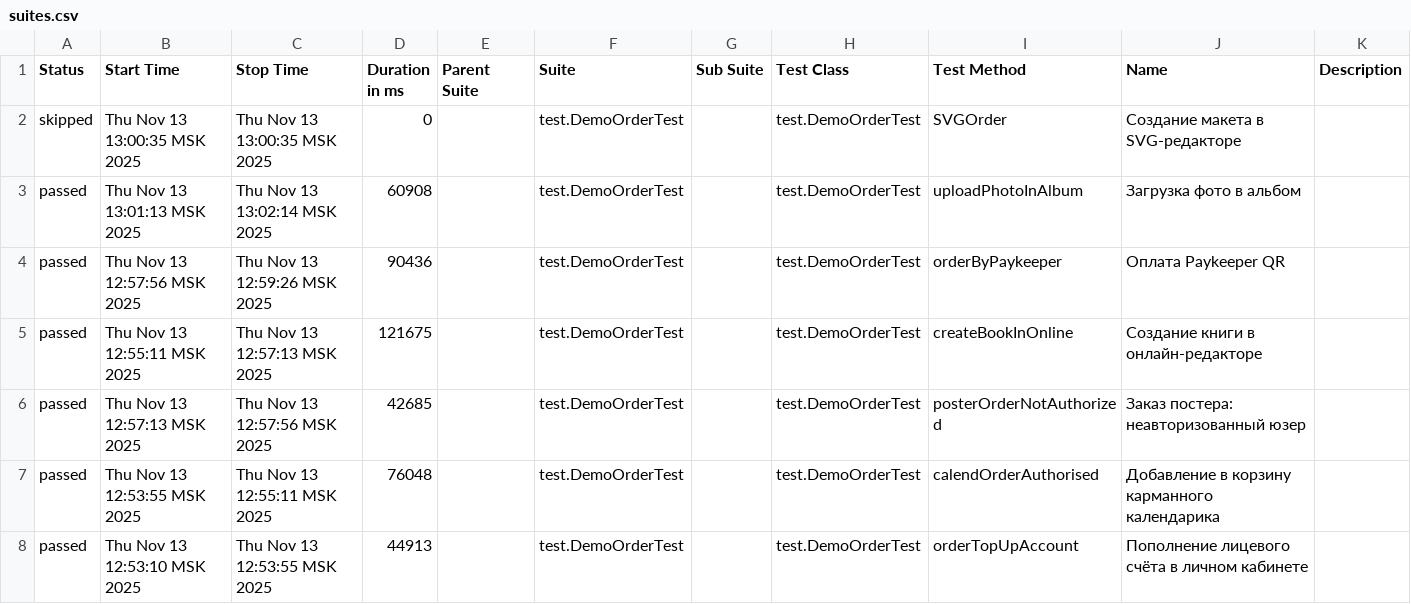
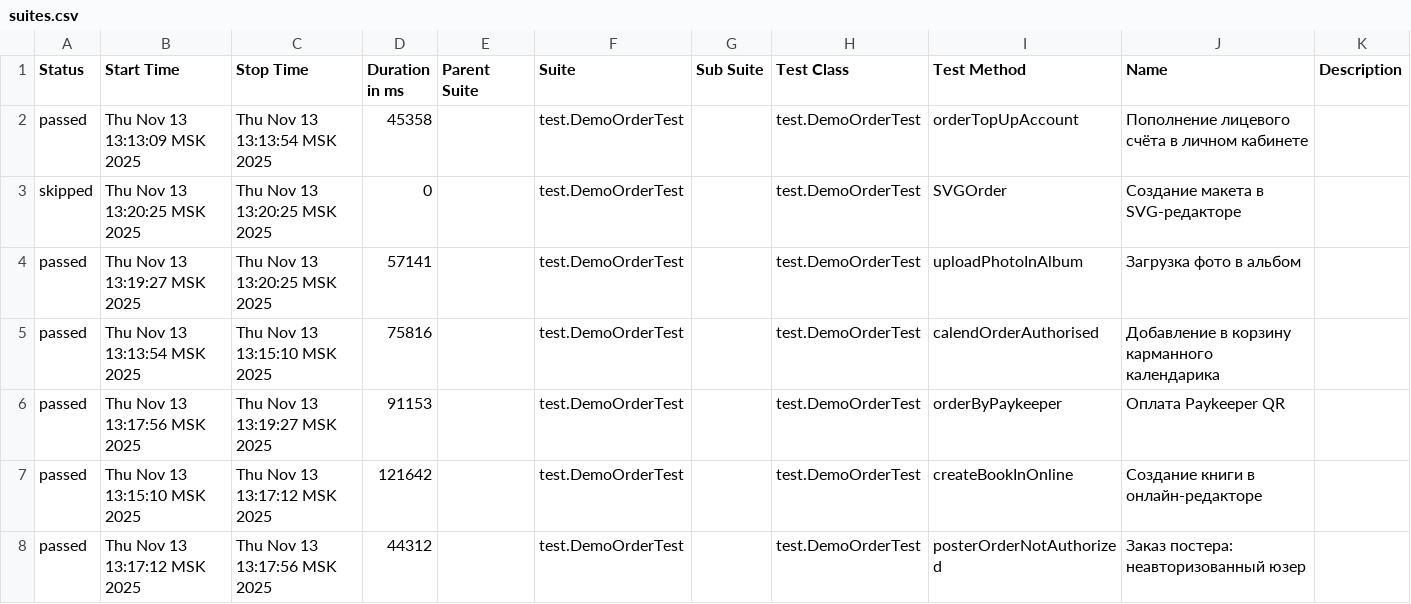
Before and after one commit to polinam-netprint/allure-reports-for-web, a CSV file: web-master/data/suites.csv, drawn as a sheet.

Commit message:
Update report for master

```diff
--- a/web-master/data/suites.csv
+++ b/web-master/data/suites.csv
@@ -1,8 +1,8 @@
 "Status","Start Time","Stop Time","Duration in ms","Parent Suite","Suite","Sub Suite","Test Class","Test Method","Name","Description"
-"skipped","Thu Nov 13 13:00:35 MSK 2025","Thu Nov 13 13:00:35 MSK 2025","0","","test.DemoOrderTest","","test.DemoOrderTest","SVGOrder","Создание макета в SVG-редакторе",""
-"passed","Thu Nov 13 13:01:13 MSK 2025","Thu Nov 13 13:02:14 MSK 2025","60908","","test.DemoOrderTest","","test.DemoOrderTest","uploadPhotoInAlbum","Загрузка фото в альбом",""
-"passed","Thu Nov 13 12:57:56 MSK 2025","Thu Nov 13 12:59:26 MSK 2025","90436","","test.DemoOrderTest","","test.DemoOrderTest","orderByPaykeeper","Оплата Paykeeper QR",""
-"passed","Thu Nov 13 12:55:11 MSK 2025","Thu Nov 13 12:57:13 MSK 2025","121675","","test.DemoOrderTest","","test.DemoOrderTest","createBookInOnline","Создание книги в онлайн-редакторе",""
-"passed","Thu Nov 13 12:57:13 MSK 2025","Thu Nov 13 12:57:56 MSK 2025","42685","","test.DemoOrderTest","","test.DemoOrderTest","posterOrderNotAuthorized","Заказ постера: неавторизованный юзер",""
-"passed","Thu Nov 13 12:53:55 MSK 2025","Thu Nov 13 12:55:11 MSK 2025","76048","","test.DemoOrderTest","","test.DemoOrderTest","calendOrderAuthorised","Добавление в корзину карманного календарика",""
-"passed","Thu Nov 13 12:53:10 MSK 2025","Thu Nov 13 12:53:55 MSK 2025","44913","","test.DemoOrderTest","","test.DemoOrderTest","orderTopUpAccount","Пополнение лицевого счёта в личном кабинете",""
+"passed","Thu Nov 13 13:13:09 MSK 2025","Thu Nov 13 13:13:54 MSK 2025","45358","","test.DemoOrderTest","","test.DemoOrderTest","orderTopUpAccount","Пополнение лицевого счёта в личном кабинете",""
+"skipped","Thu Nov 13 13:20:25 MSK 2025","Thu Nov 13 13:20:25 MSK 2025","0","","test.DemoOrderTest","","test.DemoOrderTest","SVGOrder","Создание макета в SVG-редакторе",""
+"passed","Thu Nov 13 13:19:27 MSK 2025","Thu Nov 13 13:20:25 MSK 2025","57141","","test.DemoOrderTest","","test.DemoOrderTest","uploadPhotoInAlbum","Загрузка фото в альбом",""
+"passed","Thu Nov 13 13:13:54 MSK 2025","Thu Nov 13 13:15:10 MSK 2025","75816","","test.DemoOrderTest","","test.DemoOrderTest","calendOrderAuthorised","Добавление в корзину карманного календарика",""
+"passed","Thu Nov 13 13:17:56 MSK 2025","Thu Nov 13 13:19:27 MSK 2025","91153","","test.DemoOrderTest","","test.DemoOrderTest","orderByPaykeeper","Оплата Paykeeper QR",""
+"passed","Thu Nov 13 13:15:10 MSK 2025","Thu Nov 13 13:17:12 MSK 2025","121642","","test.DemoOrderTest","","test.DemoOrderTest","createBookInOnline","Создание книги в онлайн-редакторе",""
+"passed","Thu Nov 13 13:17:12 MSK 2025","Thu Nov 13 13:17:56 MSK 2025","44312","","test.DemoOrderTest","","test.DemoOrderTest","posterOrderNotAuthorized","Заказ постера: неавторизованный юзер",""
```
Also changed, not shown: 22 other files.
